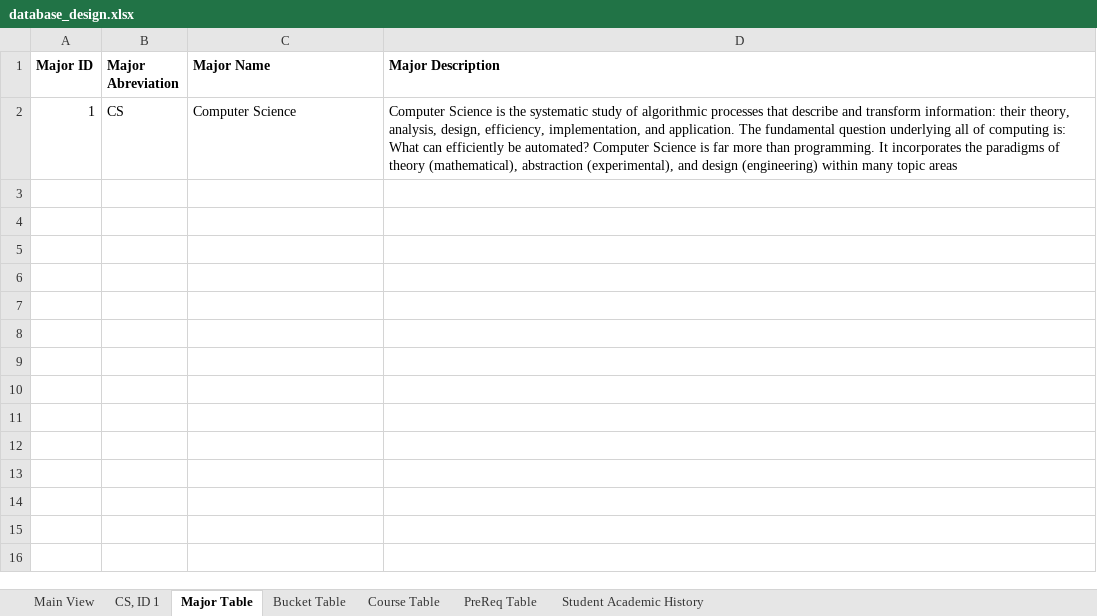
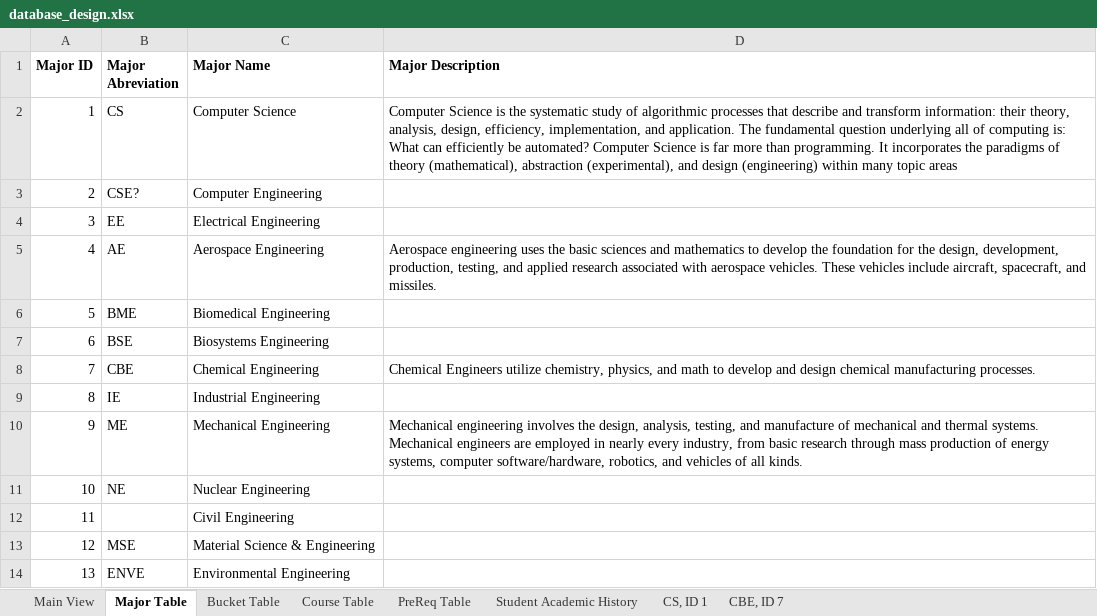
Before and after one commit to ryandperry/Alternate-Career-Planner, an Excel workbook: data_collection/database_design.xlsx, sheet Major Table, drawn as a sheet; values as stored, in another font and other column widths than the file's, no borders; charts and pictures not drawn; the diff names each change by its address in the sheet, - before the commit and + after, or states it on an @@ line.

Commit message:
Added Computer Science Major and related courses to the spreadsheets

```diff
--- a/data_collection/database_design.xlsx (sheet Major Table)
+++ b/data_collection/database_design.xlsx (sheet Major Table)
+sheet tab: CBE, ID 7
@@ sheet tab order changed: Main View | Major Table | Bucket Table | Course Table | PreReq Table | Student Academic History | CS, ID 1 | CBE, ID 7 @@
+row 3: 2 | CSE? | Computer Engineering
+row 4: 3 | EE | Electrical Engineering
+row 5: 4 | AE | Aerospace Engineering | Aerospace engineering uses the basic sciences and mathematics to develop the foundation for the design, development, production, testing, and applied research associated with aerospace vehicles. These vehicles include aircraft, spacecraft, and missiles.
+row 6: 5 | BME | Biomedical Engineering
+row 7: 6 | BSE | Biosystems Engineering
+row 8: 7 | CBE | Chemical Engineering | Chemical Engineers utilize chemistry, physics, and math to develop and design chemical manufacturing processes.
+row 9: 8 | IE | Industrial Engineering
+row 10: 9 | ME | Mechanical Engineering | Mechanical engineering involves the design, analysis, testing, and manufacture of mechanical and thermal systems. Mechanical engineers are employed in nearly every industry, from basic research through mass production of energy systems, computer software/hardware, robotics, and vehicles of all kinds.
+row 11: 10 | NE | Nuclear Engineering
+row 12: 11 |  | Civil Engineering
+row 13: 12 | MSE | Material Science & Engineering
+row 14: 13 | ENVE | Environmental Engineering
```
Also changed, not shown: sheet Course Table, sheet Bucket Table, sheet CS, ID 1, charts or pictures.
